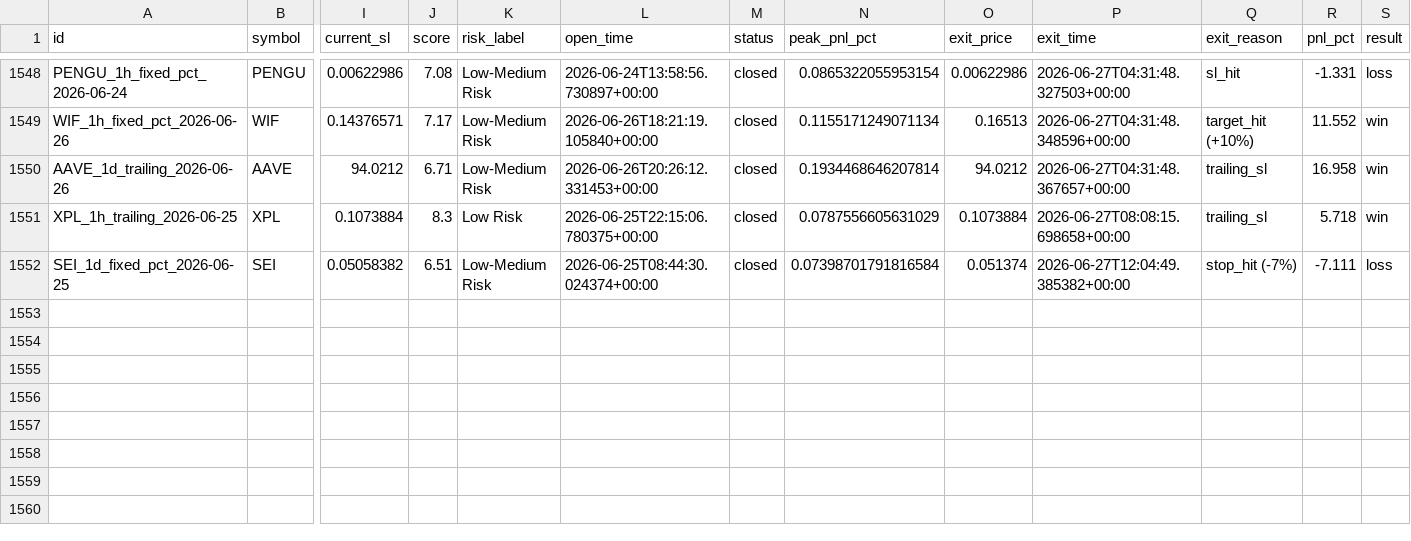
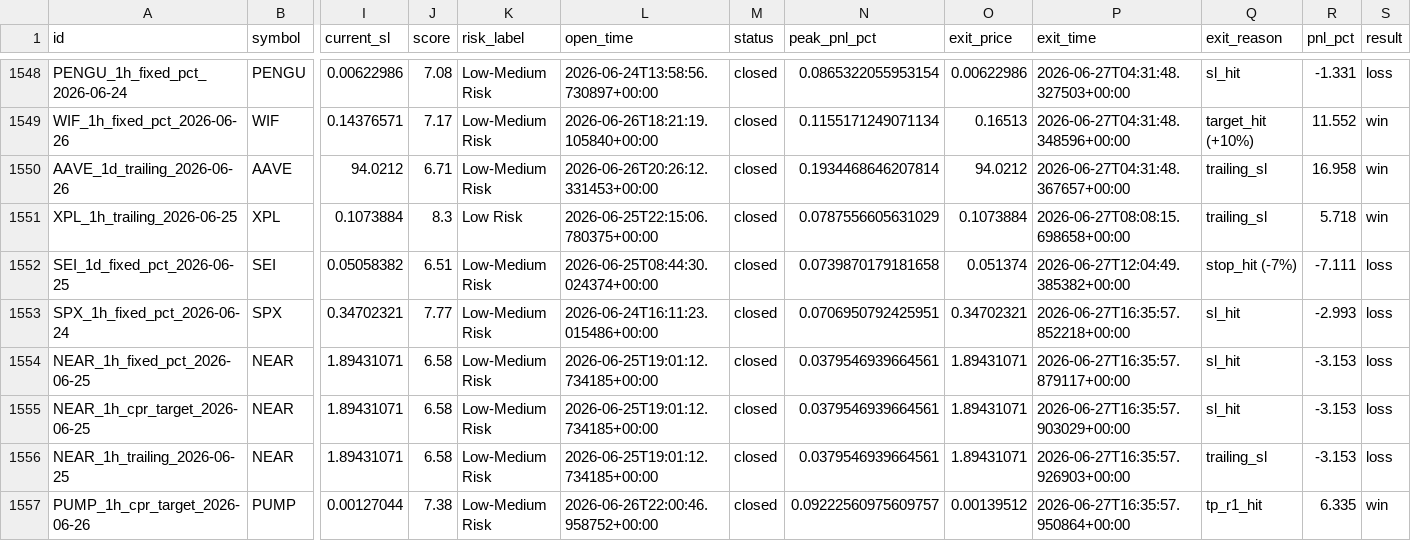
Before and after one commit to raamdhul-star/varam-dynamics-bot, a CSV file: results/paper_trades/trade_history.csv, drawn as a sheet; only a part is shown, gaps mark what is left out; rows hold the shown columns only; the diff names each change by its address in the sheet, - before the commit and + after, or states it on an @@ line.

```diff
--- a/results/paper_trades/trade_history.csv
+++ b/results/paper_trades/trade_history.csv
-N1552 (peak_pnl_pct): 0.07398701791816584
+N1552 (peak_pnl_pct): 0.0739870179181658
+row 1553: SPX_1h_fixed_pct_2026-06-24 | SPX | 0.34702321 | 7.77 | Low-Medium Risk | 2026-06-24T16:11:23.015486+00:00 | closed | 0.0706950792425951 | 0.34702321 | 2026-06-27T16:35:57.852218+00:00 | sl_hit | -2.993 | loss
+row 1554: NEAR_1h_fixed_pct_2026-06-25 | NEAR | 1.89431071 | 6.58 | Low-Medium Risk | 2026-06-25T19:01:12.734185+00:00 | closed | 0.0379546939664561 | 1.89431071 | 2026-06-27T16:35:57.879117+00:00 | sl_hit | -3.153 | loss
+row 1555: NEAR_1h_cpr_target_2026-06-25 | NEAR | 1.89431071 | 6.58 | Low-Medium Risk | 2026-06-25T19:01:12.734185+00:00 | closed | 0.0379546939664561 | 1.89431071 | 2026-06-27T16:35:57.903029+00:00 | sl_hit | -3.153 | loss
+row 1556: NEAR_1h_trailing_2026-06-25 | NEAR | 1.89431071 | 6.58 | Low-Medium Risk | 2026-06-25T19:01:12.734185+00:00 | closed | 0.0379546939664561 | 1.89431071 | 2026-06-27T16:35:57.926903+00:00 | trailing_sl | -3.153 | loss
+row 1557: PUMP_1h_cpr_target_2026-06-26 | PUMP | 0.00127044 | 7.38 | Low-Medium Risk | 2026-06-26T22:00:46.958752+00:00 | closed | 0.09222560975609757 | 0.00139512 | 2026-06-27T16:35:57.950864+00:00 | tp_r1_hit | 6.335 | win
```
Also changed, not shown: 1 other file.
